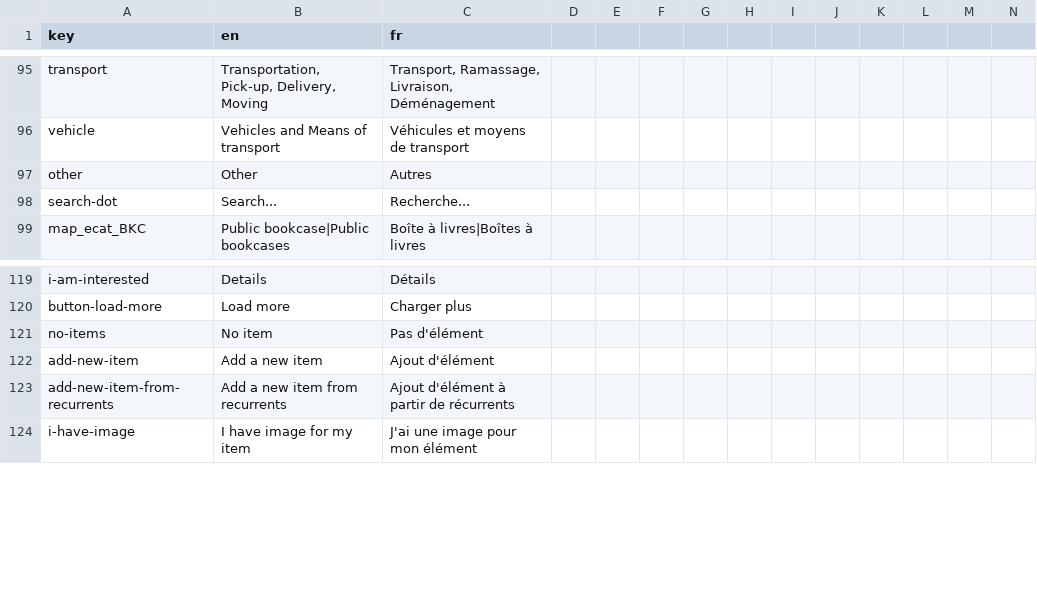
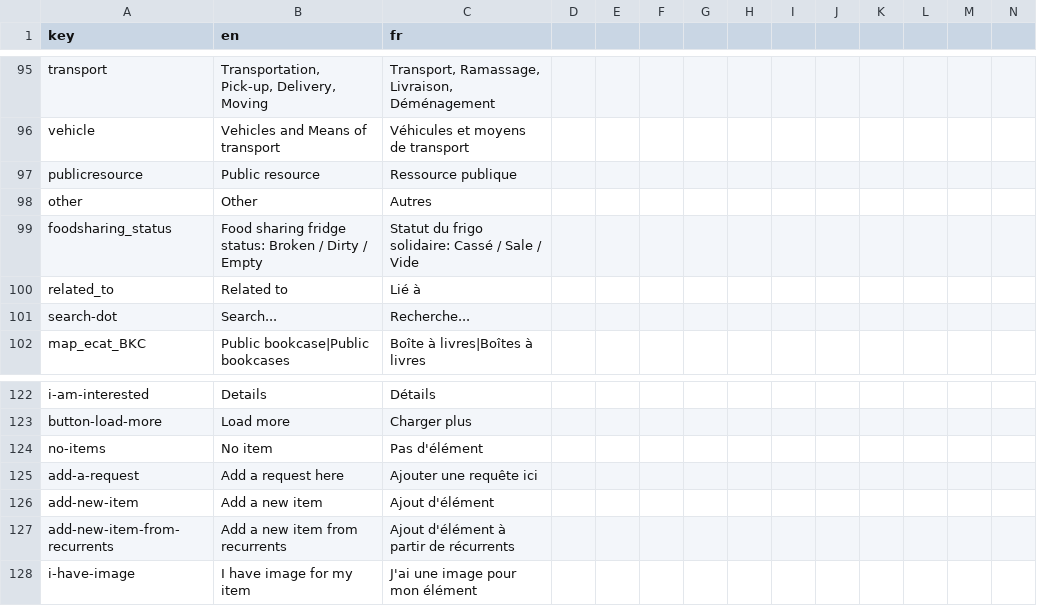
Before and after one commit to shareish/shareish, a CSV file: frontend/src/locales/translations.csv, drawn as a sheet; only a part is shown, gaps mark what is left out; rows hold the shown columns only; the diff names each change by its address in the sheet, - before the commit and + after, or states it on an @@ line.

Commit message:
feat: add request for public resource from map + mapcomplete

```diff
--- a/frontend/src/locales/translations.csv
+++ b/frontend/src/locales/translations.csv
+row 97: publicresource | Public resource | Ressource publique
+row 99: foodsharing_status | Food sharing fridge status: Broken / Dirty / Empty | Statut du frigo solidaire: Cassé / Sale / Vide
+row 100: related_to | Related to | Lié à
+row 125: add-a-request | Add a request here | Ajouter une requête ici
```
Also changed, not shown: 9 other files.
